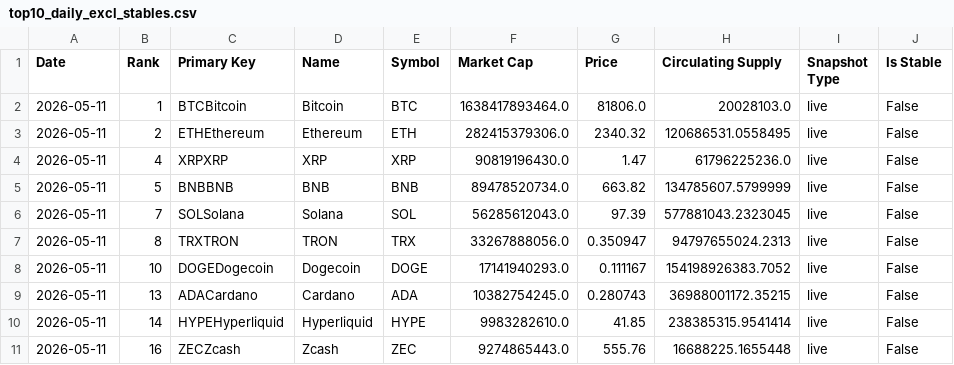
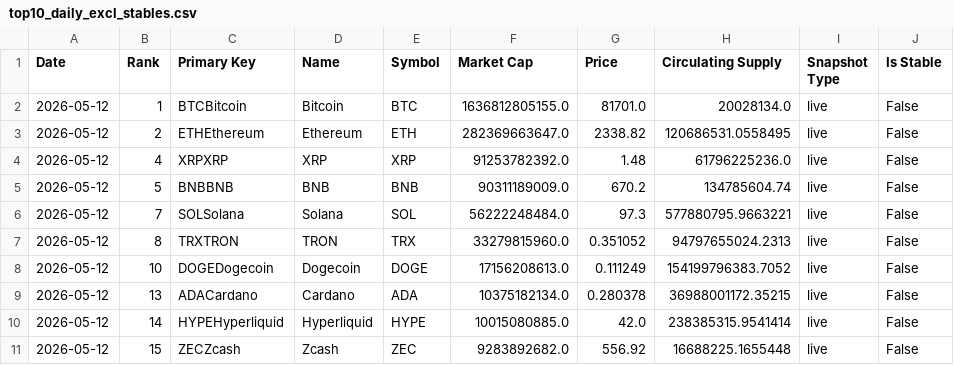
Before and after one commit to w-s-bitcoin/animations, a CSV file: webapps/bitcoin_dominance/webapp_data/top10_daily_excl_stables.csv, drawn as a sheet.

```diff
--- a/webapps/bitcoin_dominance/webapp_data/top10_daily_excl_stables.csv
+++ b/webapps/bitcoin_dominance/webapp_data/top10_daily_excl_stables.csv
@@ -1,11 +1,11 @@
 Date,Rank,Primary Key,Name,Symbol,Market Cap,Price,Circulating Supply,Snapshot Type,Is Stable
-2026-05-11,1,BTCBitcoin,Bitcoin,BTC,1638417893464.0,81806.0,20028103.0,live,False
-2026-05-11,2,ETHEthereum,Ethereum,ETH,282415379306.0,2340.32,120686531.0558495,live,False
-2026-05-11,4,XRPXRP,XRP,XRP,90819196430.0,1.47,61796225236.0,live,False
-2026-05-11,5,BNBBNB,BNB,BNB,89478520734.0,663.82,134785607.5799999,live,False
-2026-05-11,7,SOLSolana,Solana,SOL,56285612043.0,97.39,577881043.2323045,live,False
-2026-05-11,8,TRXTRON,TRON,TRX,33267888056.0,0.350947,94797655024.2313,live,False
-2026-05-11,10,DOGEDogecoin,Dogecoin,DOGE,17141940293.0,0.111167,154198926383.7052,live,False
-2026-05-11,13,ADACardano,Cardano,ADA,10382754245.0,0.280743,36988001172.35215,live,False
-2026-05-11,14,HYPEHyperliquid,Hyperliquid,HYPE,9983282610.0,41.85,238385315.9541414,live,False
-2026-05-11,16,ZECZcash,Zcash,ZEC,9274865443.0,555.76,16688225.1655448,live,False
+2026-05-12,1,BTCBitcoin,Bitcoin,BTC,1636812805155.0,81701.0,20028134.0,live,False
+2026-05-12,2,ETHEthereum,Ethereum,ETH,282369663647.0,2338.82,120686531.0558495,live,False
+2026-05-12,4,XRPXRP,XRP,XRP,91253782392.0,1.48,61796225236.0,live,False
+2026-05-12,5,BNBBNB,BNB,BNB,90311189009.0,670.2,134785604.74,live,False
+2026-05-12,7,SOLSolana,Solana,SOL,56222248484.0,97.3,577880795.9663221,live,False
+2026-05-12,8,TRXTRON,TRON,TRX,33279815960.0,0.351052,94797655024.2313,live,False
+2026-05-12,10,DOGEDogecoin,Dogecoin,DOGE,17156208613.0,0.111249,154199796383.7052,live,False
+2026-05-12,13,ADACardano,Cardano,ADA,10375182134.0,0.280378,36988001172.35215,live,False
+2026-05-12,14,HYPEHyperliquid,Hyperliquid,HYPE,10015080885.0,42.0,238385315.9541414,live,False
+2026-05-12,15,ZECZcash,Zcash,ZEC,9283892682.0,556.92,16688225.1655448,live,False
```
Also changed, not shown: assets/daily_price.csv, webapps/bitcoin_dominance/webapp_data/btcd_timeseries_historical.csv, 24 other files.
